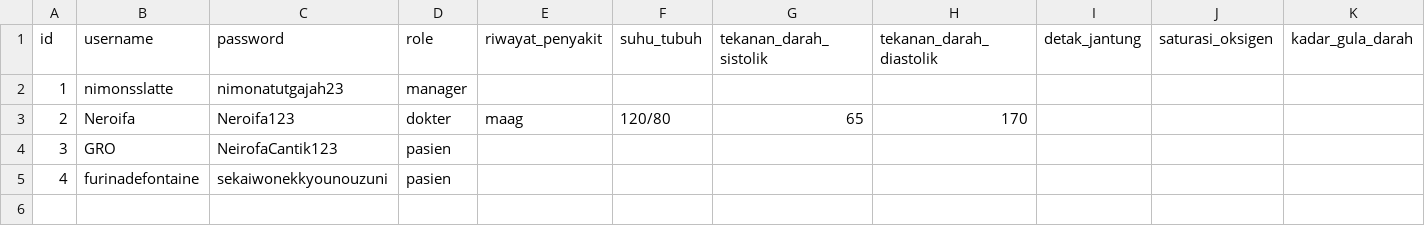
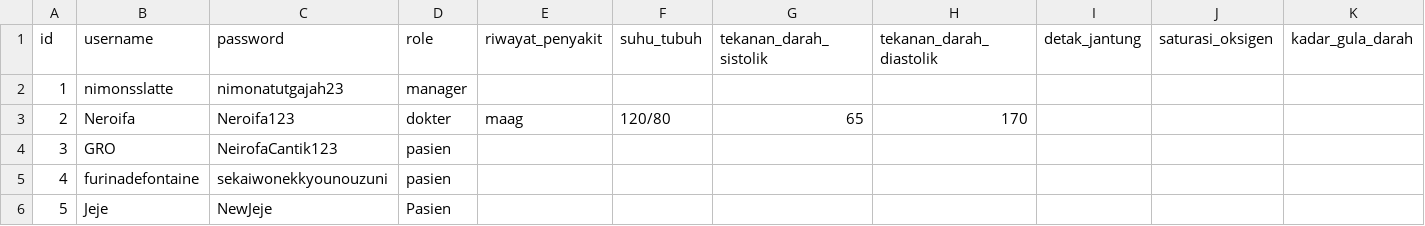
Before and after one commit to YavieAzka/nimons-hospital, a CSV file: data/user.csv, drawn as a sheet; only a part is shown; rows hold the shown columns only; the diff names each change by its address in the sheet, - before the commit and + after, or states it on an @@ line.

```diff
--- a/data/user.csv
+++ b/data/user.csv
+row 6: 5 | Jeje | NewJeje | Pasien
```
Also changed, not shown: 4 other files.
